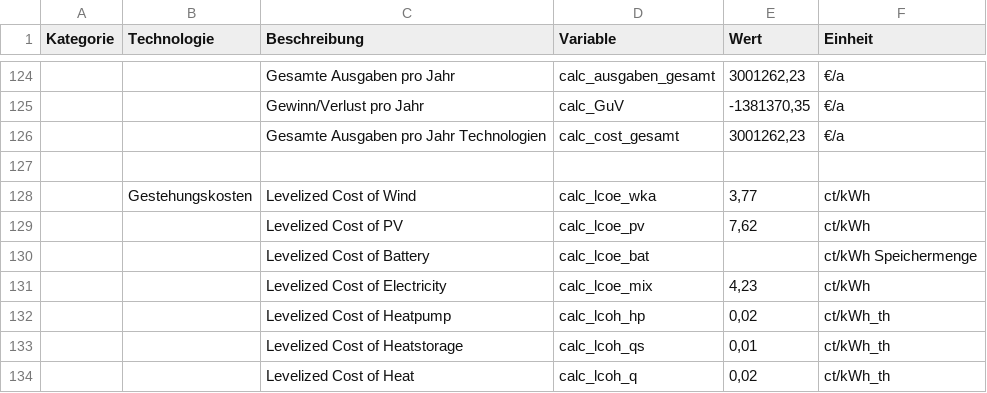
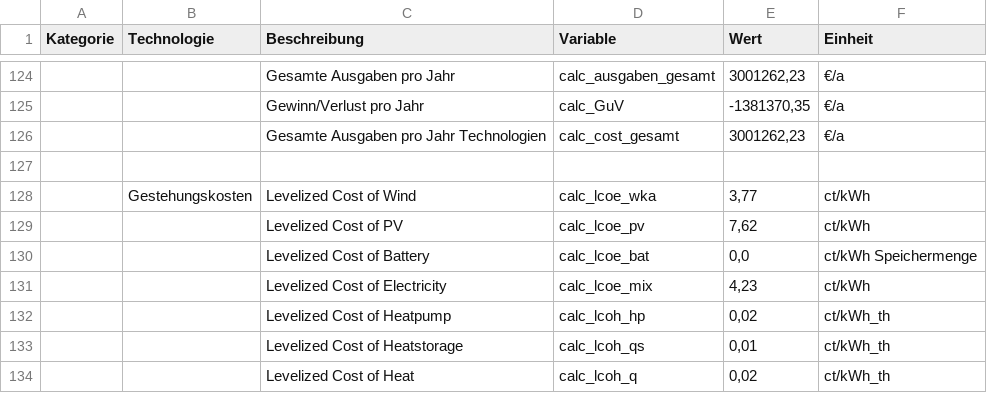
Before and after one commit to michaelheberl/FENES_P2X, a CSV file: Methanol/Methanol_Bio_Brownfield_Höchst/Ergebnisse.csv, drawn as a sheet; only a part is shown, gaps mark what is left out; the diff names each change by its address in the sheet, - before the commit and + after, or states it on an @@ line.

```diff
--- a/Methanol/Methanol_Bio_Brownfield_Höchst/Ergebnisse.csv
+++ b/Methanol/Methanol_Bio_Brownfield_Höchst/Ergebnisse.csv
-E130 (Wert): (empty)
+E130 (Wert): 0,0
```
Also changed, not shown: Methanol/Methanol_Bio_Brownfield_Memmingen/Ergebnisse.csv, Methanol/Methanol_Bio_H2_Brownfield_Höchst/Ergebnisse.csv, 24 other files.
